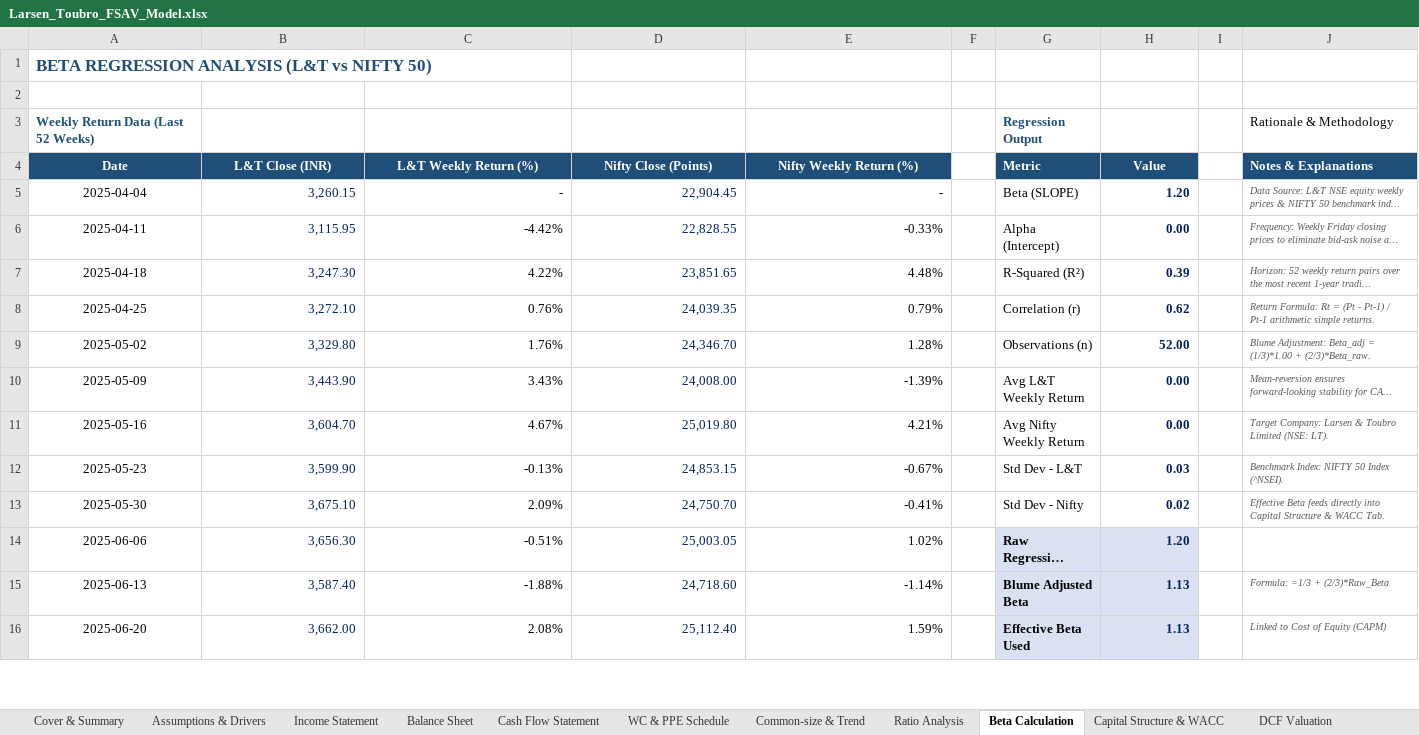
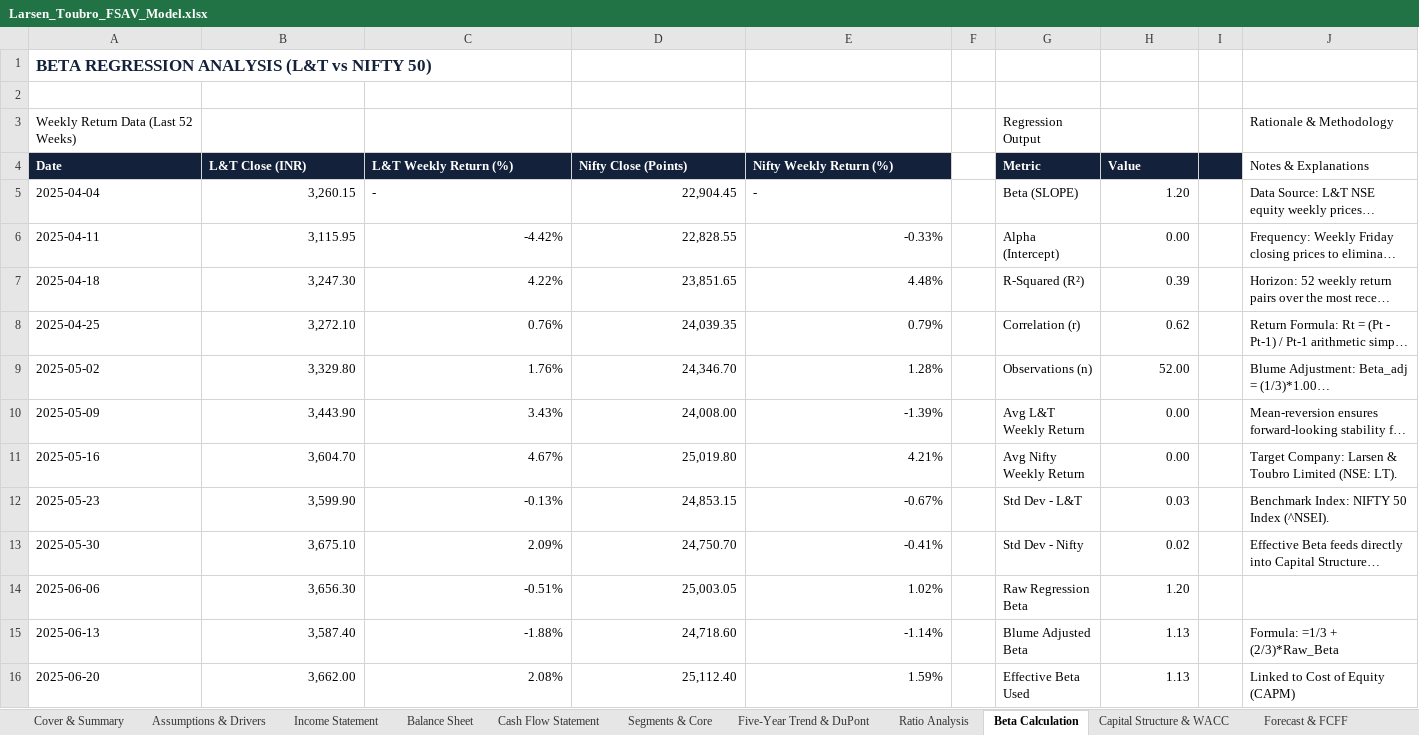
Before and after one commit to taranapgdm27g-png/financial-advisory, an Excel workbook: Larsen_Toubro_FSAV_Model.xlsx, sheet Beta Calculation, drawn as a sheet; only a part is shown; long unchanged cells end in …; values as stored, in another font and other column widths than the file's, no borders; charts and pictures not drawn; the diff covers the shown part only; the diff names each change by its address in the sheet, - before the commit and + after, or states it on an @@ line.

```diff
--- a/Larsen_Toubro_FSAV_Model.xlsx (sheet Beta Calculation)
+++ b/Larsen_Toubro_FSAV_Model.xlsx (sheet Beta Calculation)
-sheet tab: WC & PPE Schedule
+sheet tab: Segments & Core
-sheet tab: Common-size & Trend
+sheet tab: Five-Year Trend & DuPont
+sheet tab: Forecast & FCFF
-A1 text colour: #1F4E79
+A1 text colour: #13213A
@@ A3 bold: on → off, text colour: #1F4E79 → black @@
@@ G3 bold: on → off, text colour: #1F4E79 → black @@
@@ A4:E4 alignment: center → left, fill: #1F4E79 → #13213A @@
-G4:H4 fill: #1F4E79
+G4:H4 fill: #13213A
-H4 alignment: center
+H4 alignment: left
-I4 fill: none
+I4 fill: #13213A
@@ J4 bold: on → off, fill: #1F4E79 → none, text colour: #FFFFFF → black @@
-A5:A16 alignment: center
+A5:A16 alignment: left
-B5:B16 text colour: #002060
+B5:B16 text colour: black
-C5 alignment: right
+C5 alignment: left
-D5:D16 text colour: #002060
+D5:D16 text colour: black
-E5 alignment: right
+E5 alignment: left
-H5:H16 text colour: #002060
+H5:H16 text colour: black
-H5:H13 bold: on
+H5:H13 bold: off
@@ J5:J13 italic: on → off, text colour: #595959 → black, text size: larger @@
@@ G14:H16 fill: #D9E1F2 → none, bold: on → off @@
@@ J15:J16 italic: on → off, text colour: #595959 → black, text size: larger @@
```
Also changed, not shown: cell formats elsewhere in this sheet, sheet Balance Sheet, sheet Income Statement, sheet Five-Year Trend & DuPont, sheet Assumptions & Drivers, sheet Segments & Core, sheet Cash Flow Statement, 6 more sheets, other sheet tabs, formulas that keep their value, hidden cells, charts or pictures, 5 other files.
